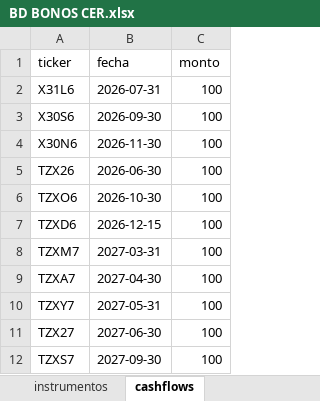
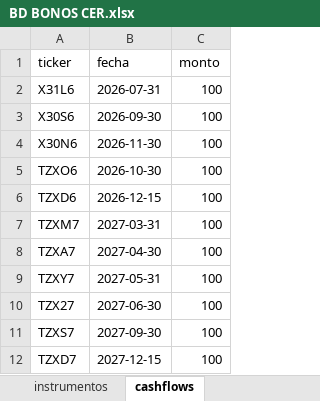
Before and after one commit to DanielZiv86/dcf-herramientas-web, an Excel workbook: backend/data/BD BONOS CER.xlsx, sheet cashflows, drawn as a sheet; only a part is shown; the shorter side is filled out with more unchanged rows; values as stored, in another font and other column widths than the file's, no borders; the diff names each change by its address in the sheet, - before the commit and + after, or states it on an @@ line.

```diff
--- a/backend/data/BD BONOS CER.xlsx (sheet cashflows)
+++ b/backend/data/BD BONOS CER.xlsx (sheet cashflows)
-row 5: TZX26 | 2026-06-30 | 100
```
Also changed, not shown: sheet instrumentos.
